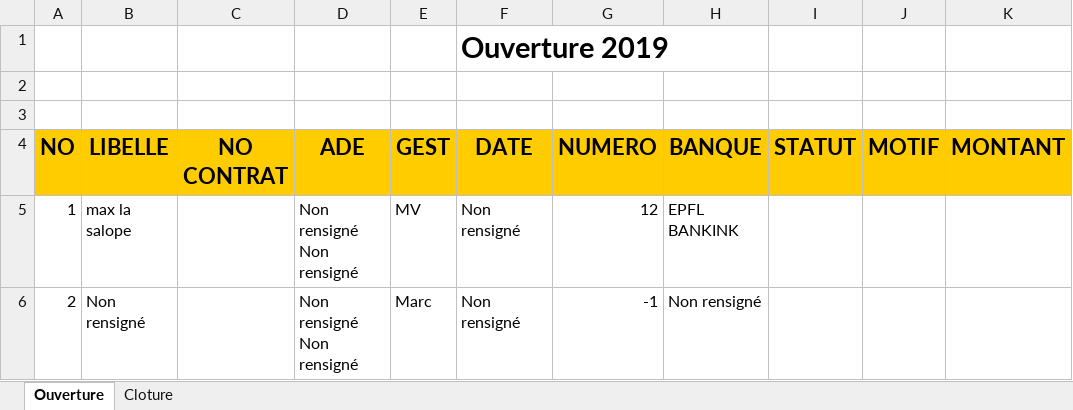
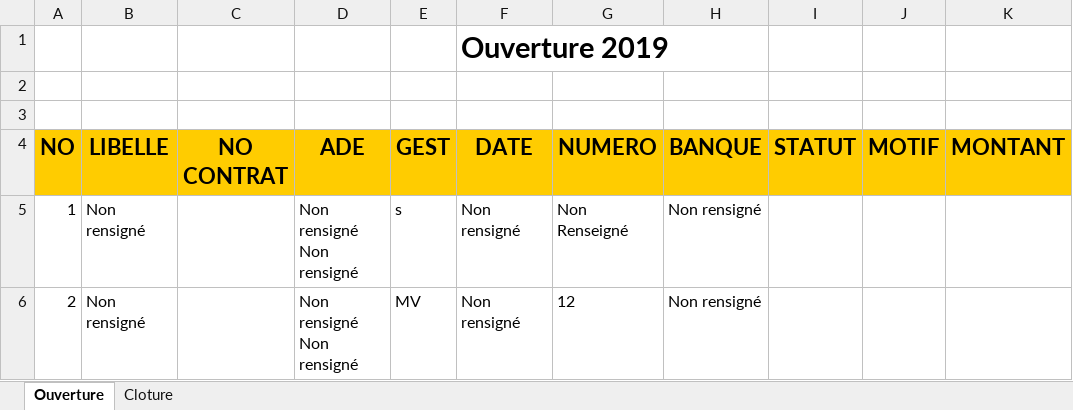
Before and after one commit to mvandelle/Octopus, an Excel workbook: OC.xlsx, sheet Ouverture, drawn as a sheet; values as stored, in another font and other column widths than the file's, no borders; the diff names each change by its address in the sheet, - before the commit and + after, or states it on an @@ line.

```diff
--- a/OC.xlsx (sheet Ouverture)
+++ b/OC.xlsx (sheet Ouverture)
-B5 (LIBELLE): max la salope
+B5 (LIBELLE): Non rensigné
-E5 (GEST): MV
+E5 (GEST): s
-G5 (NUMERO): 12
+G5 (NUMERO): Non Renseigné
-H5 (BANQUE): EPFL BANKINK
+H5 (BANQUE): Non rensigné
-E6 (GEST): Marc
+E6 (GEST): MV
-G6 (NUMERO): -1
+G6 (NUMERO): 12
```
Also changed, not shown: sheet Cloture, Recapitulatif.xlsx, RegistreCompte.xlsx, 49 other files.
